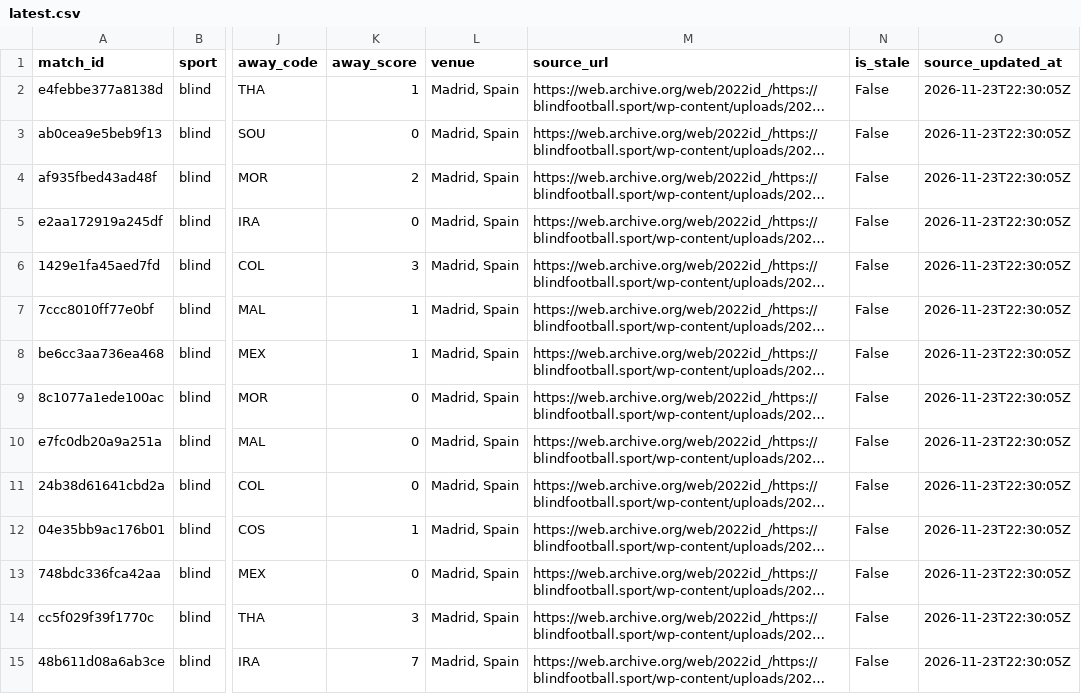
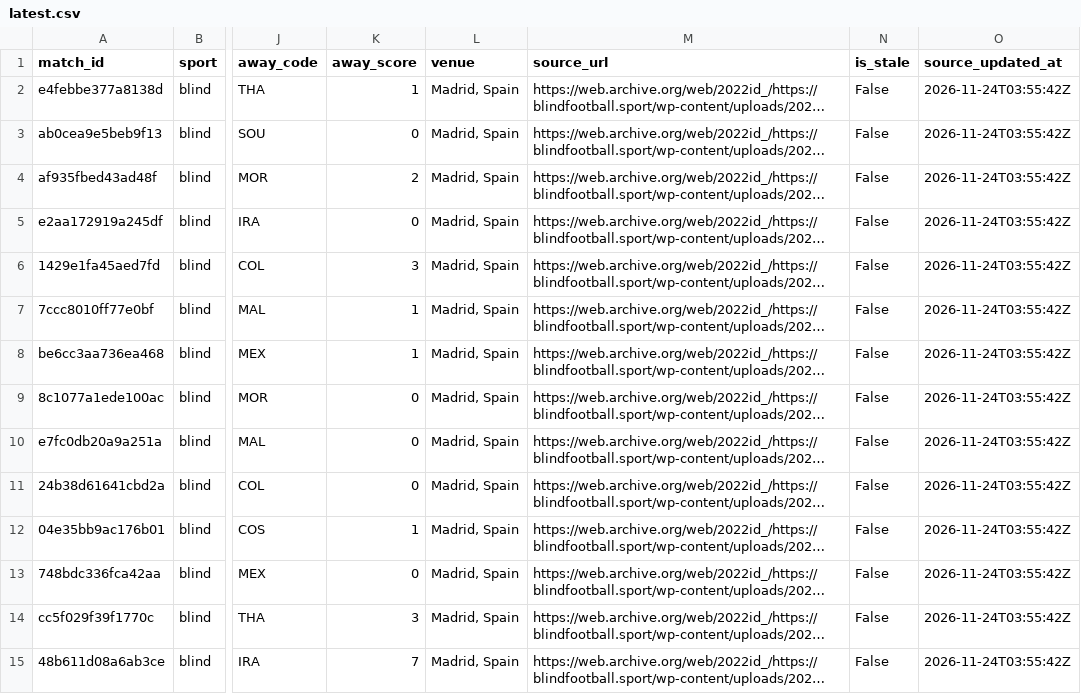
Before and after one commit to SiiBerraM/Sii-Football, a CSV file: data/latest.csv, drawn as a sheet; only a part is shown, gaps mark what is left out; long unchanged cells end in …; the diff covers the shown part only; the diff names each change by its address in the sheet, - before the commit and + after, or states it on an @@ line.

Commit message:
chore: auto-update data

```diff
--- a/data/latest.csv
+++ b/data/latest.csv
-O2:O15 (source_updated_at): 2026-11-23T22:30:05Z
+O2:O15 (source_updated_at): 2026-11-24T03:55:42Z
```
Also changed, not shown: 40 edited cells elsewhere in this file, 21 other files.
